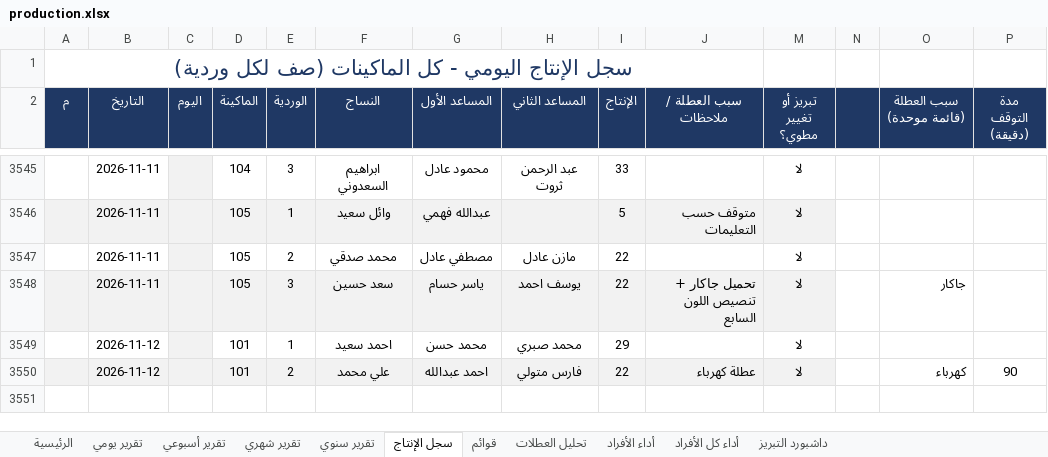
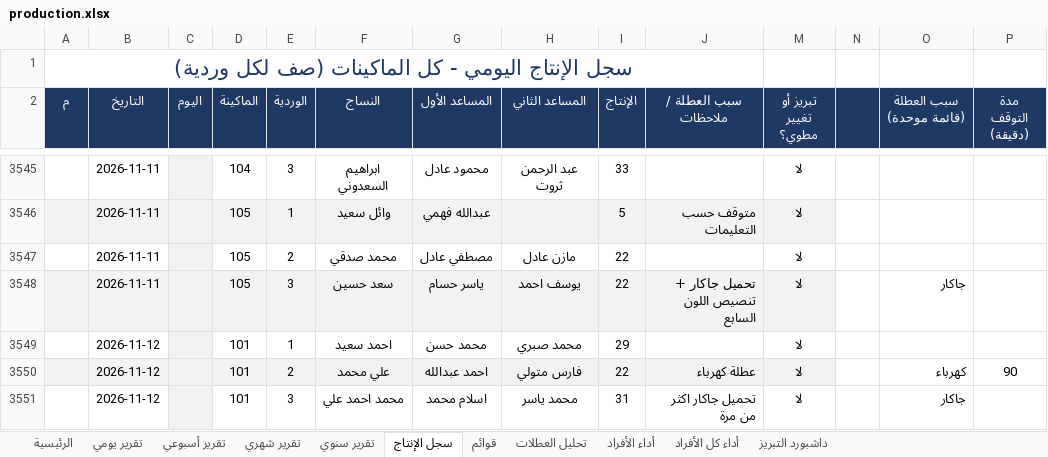
Before and after one commit to alucarderor-cpu/Daily-Production-Report, an Excel workbook: production.xlsx, sheet سجل الإنتاج, drawn as a sheet; only a part is shown, gaps mark what is left out; values as stored, in another font and other column widths than the file's, no borders; conditional formats not drawn; the diff names each change by its address in the sheet, - before the commit and + after, or states it on an @@ line.

Commit message:
apply production entries

```diff
--- a/production.xlsx (sheet سجل الإنتاج)
+++ b/production.xlsx (sheet سجل الإنتاج)
+row 3551:  | 2026-11-12 |  | 101 | 3 | محمد احمد علي | اسلام محمد | محمد ياسر | 31 | تحميل جاكار اكثر من مرة | لا |  | جاكار
```
Also changed, not shown: 1 other file.
